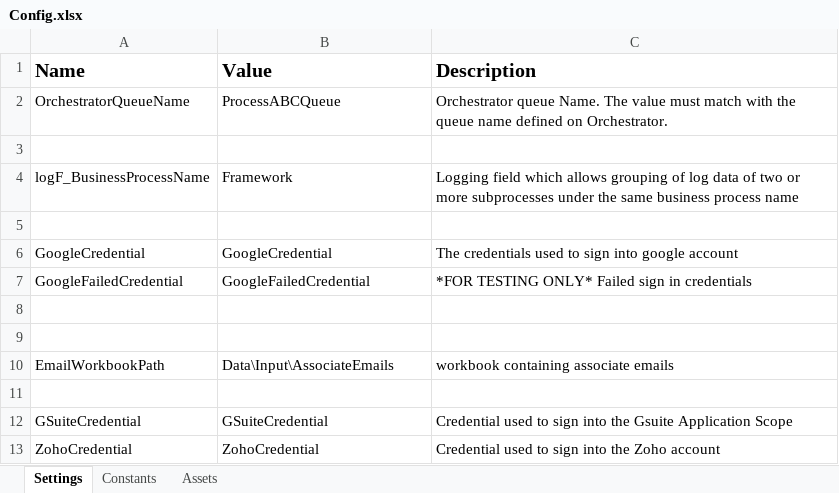
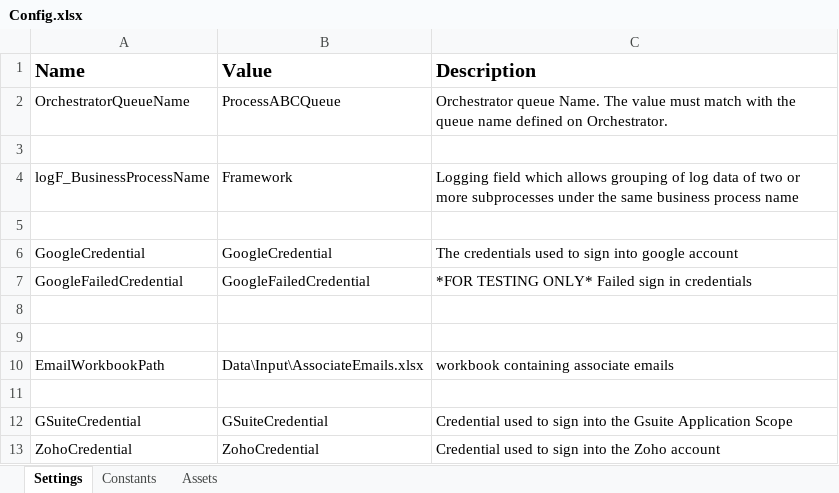
Before and after one commit to GuillermoVenturaReyes/uipath-automation-1, an Excel workbook: Data/Config.xlsx, sheet Settings, drawn as a sheet; values as stored, in another font and other column widths than the file's, no borders; the diff names each change by its address in the sheet, - before the commit and + after, or states it on an @@ line.

```diff
--- a/Data/Config.xlsx (sheet Settings)
+++ b/Data/Config.xlsx (sheet Settings)
-B10 (Value): Data\Input\AssociateEmails
+B10 (Value): Data\Input\AssociateEmails.xlsx
```
Also changed, not shown: 9 other files.
